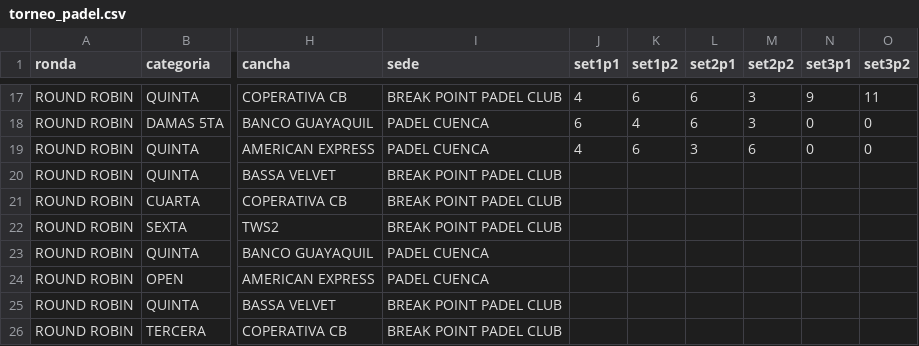
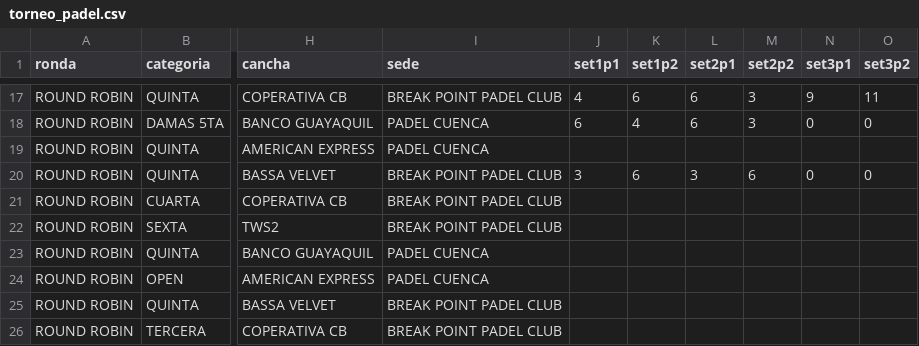
Before and after one commit to luisbr04/torneo-padel, a CSV file: torneo_padel.csv, drawn as a sheet; only a part is shown, gaps mark what is left out; the diff names each change by its address in the sheet, - before the commit and + after, or states it on an @@ line.

Commit message:
update torneo_padel.csv

```diff
--- a/torneo_padel.csv
+++ b/torneo_padel.csv
-J19 (set1p1): 4
+J19 (set1p1): (empty)
-K19 (set1p2): 6
+K19 (set1p2): (empty)
-L19 (set2p1): 3
+L19 (set2p1): (empty)
-M19 (set2p2): 6
+M19 (set2p2): (empty)
-N19 (set3p1): 0
+N19 (set3p1): (empty)
-O19 (set3p2): 0
+O19 (set3p2): (empty)
-J20 (set1p1): (empty)
+J20 (set1p1): 3
-K20 (set1p2): (empty)
+K20 (set1p2): 6
-L20 (set2p1): (empty)
+L20 (set2p1): 3
-M20 (set2p2): (empty)
+M20 (set2p2): 6
-N20 (set3p1): (empty)
+N20 (set3p1): 0
-O20 (set3p2): (empty)
+O20 (set3p2): 0
```
